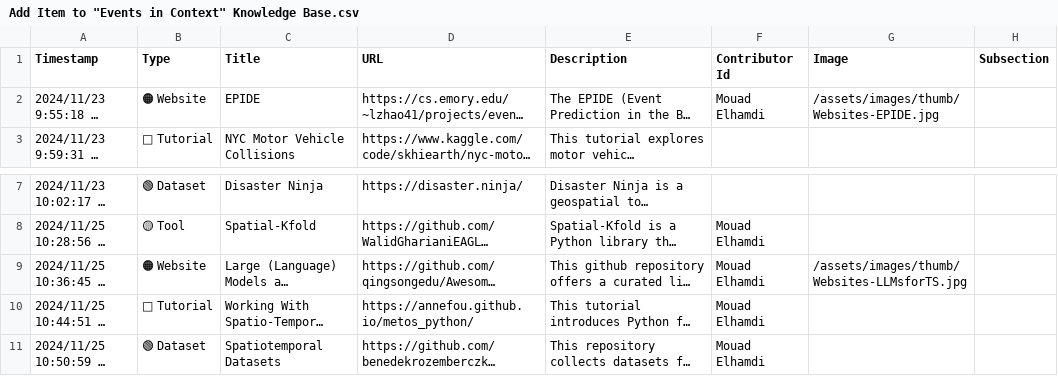
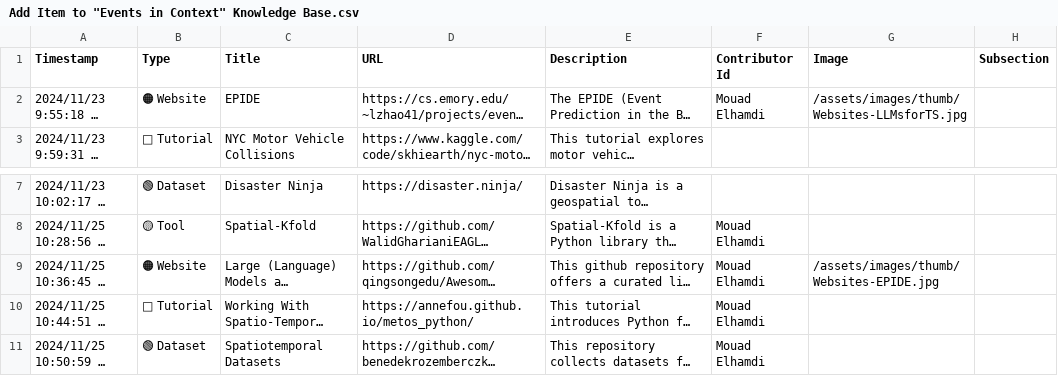
Before and after one commit to events2025/events2025.github.io, a CSV file: data/Add Item to "Events in Context" Knowledge Base.csv, drawn as a sheet; only a part is shown, gaps mark what is left out; long unchanged cells end in …; the diff names each change by its address in the sheet, - before the commit and + after, or states it on an @@ line.

Commit message:
Update Add Item to "Events in Context" Knowledge Base.csv

```diff
--- a/data/Add Item to "Events in Context" Knowledge Base.csv
+++ b/data/Add Item to "Events in Context" Knowledge Base.csv
-G2 (Image): /assets/images/thumb/Websites-EPIDE.jpg
+G2 (Image): /assets/images/thumb/Websites-LLMsforTS.jpg
-G9 (Image): /assets/images/thumb/Websites-LLMsforTS.jpg
+G9 (Image): /assets/images/thumb/Websites-EPIDE.jpg
```
